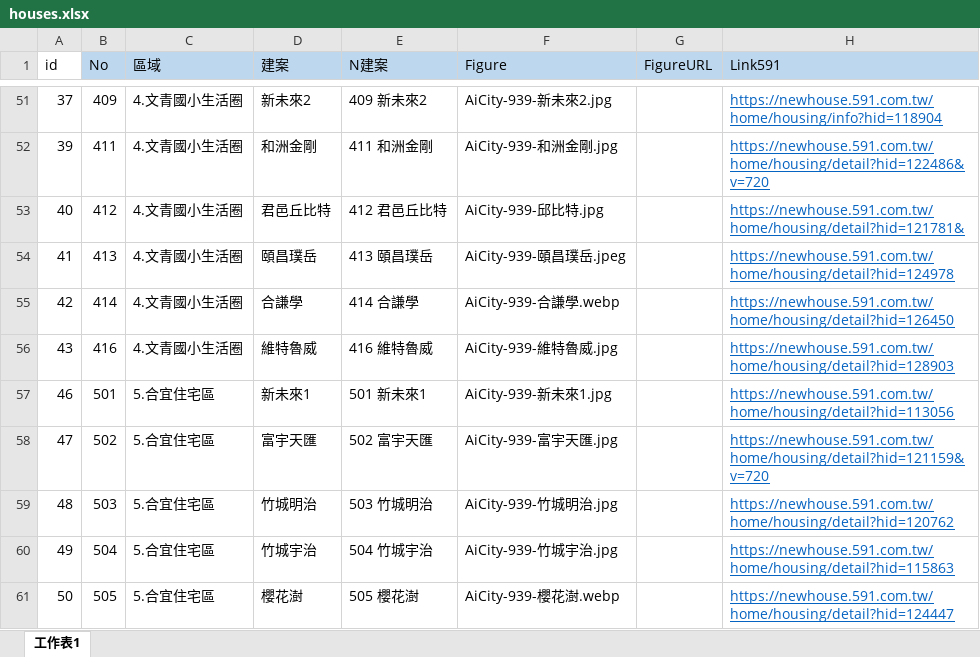
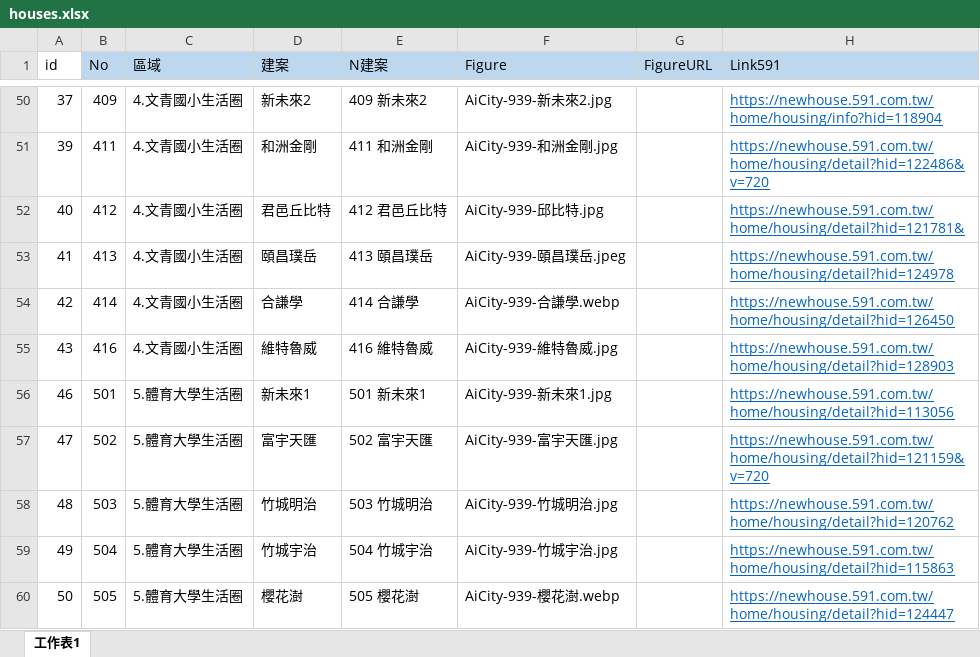
Before and after one commit to TCWang/A7Kanban08, an Excel workbook: data/houses.xlsx, sheet 工作表1, drawn as a sheet; only a part is shown, gaps mark what is left out; values as stored, in another font and other column widths than the file's, no borders; addresses are those after the commit; the diff covers the shown part only; the diff names each change by its address in the sheet, - before the commit and + after, or states it on an @@ line.

```diff
--- a/data/houses.xlsx (sheet 工作表1)
+++ b/data/houses.xlsx (sheet 工作表1)
-C56:C60 (區域): 5.合宜住宅區
+C56:C60 (區域): 5.體育大學生活圈
```
Also changed, not shown: 3 added rows, 2 removed rows and 70 edited cells elsewhere in this sheet, formulas that keep their value, 6 other files.
